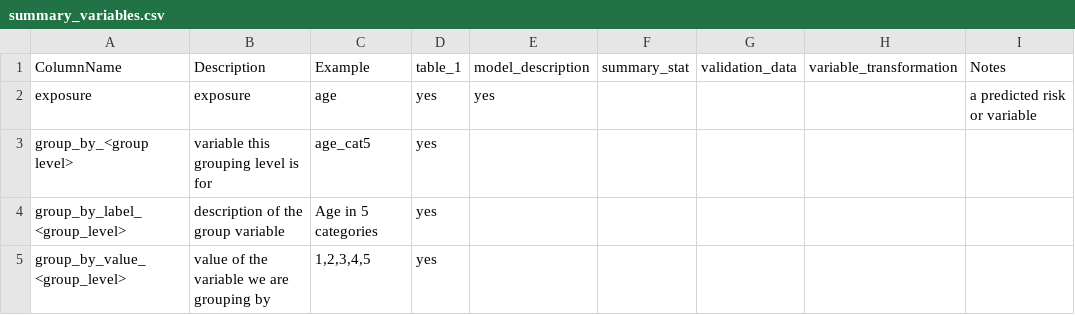
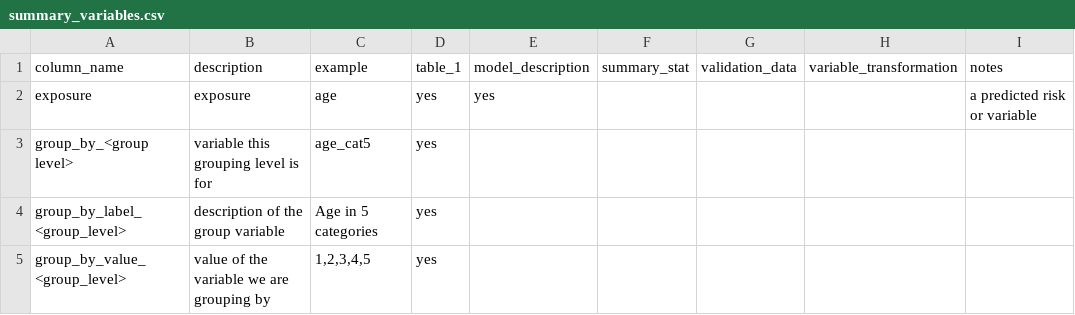
Before and after one commit to Big-Life-Lab/bllflow, a CSV file: inst/extdata/summary_variables.csv, drawn as a sheet; only a part is shown.

Commit message:
[feature] change all column headings to snake_case

```diff
--- a/inst/extdata/summary_variables.csv
+++ b/inst/extdata/summary_variables.csv
@@ -1,2 +1,2 @@
-ColumnName,Description,Example,table_1,model_description,summary_stat,validation_data,variable_transformation,Notes
+column_name,description,example,table_1,model_description,summary_stat,validation_data,variable_transformation,notes
 exposure,exposure,age,yes,yes,,,,a predicted risk or variable
```
